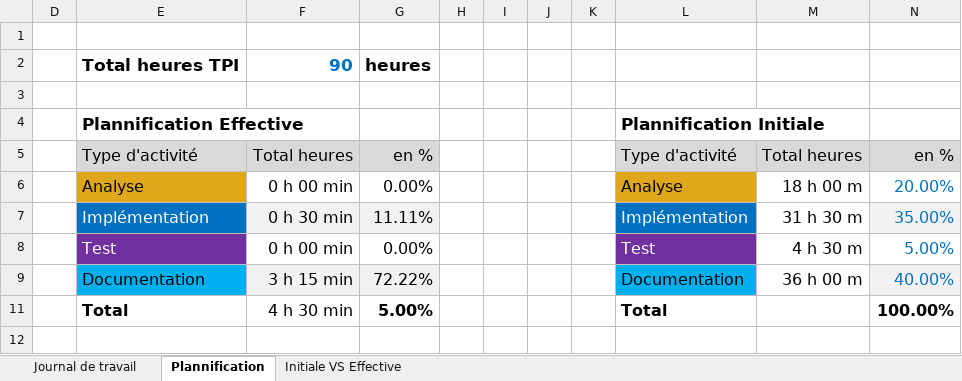
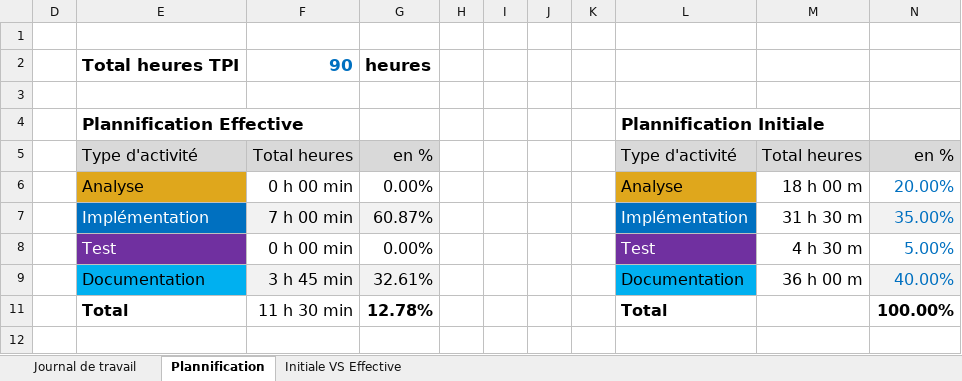
Before and after one commit to MBAMER/P_321_BitRuisseau, an Excel workbook: Doc/Journal-de-Travail_BamertMathieu.xlsx, sheet Plannification, drawn as a sheet; values as stored, in another font and other column widths than the file's, no borders; charts and pictures not drawn; the diff names each change by its address in the sheet, - before the commit and + after, or states it on an @@ line.

```diff
--- a/Doc/Journal-de-Travail_BamertMathieu.xlsx (sheet Plannification)
+++ b/Doc/Journal-de-Travail_BamertMathieu.xlsx (sheet Plannification)
-F7: 0 h 30 min
+F7: 7 h 00 min
-G7: 11.11%
+G7: 60.87%
-F9: 3 h 15 min
+F9: 3 h 45 min
-G9: 72.22%
+G9: 32.61%
-F11: 4 h 30 min
+F11: 11 h 30 min
-G11: 5.00%
+G11: 12.78%
```
Also changed, not shown: sheet Journal de travail, hidden cells, charts or pictures.
